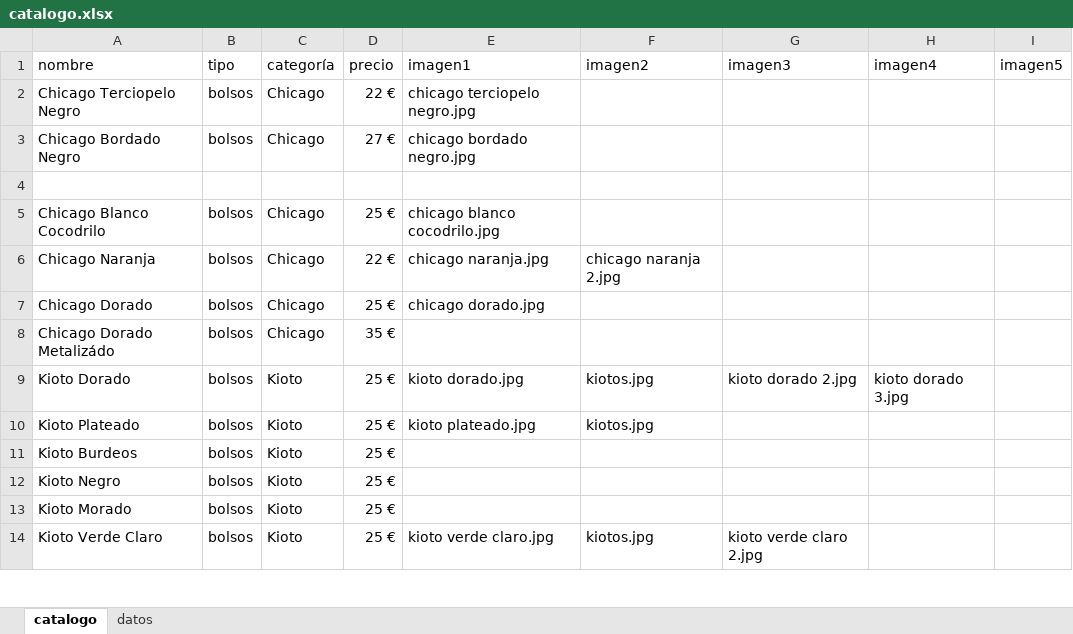
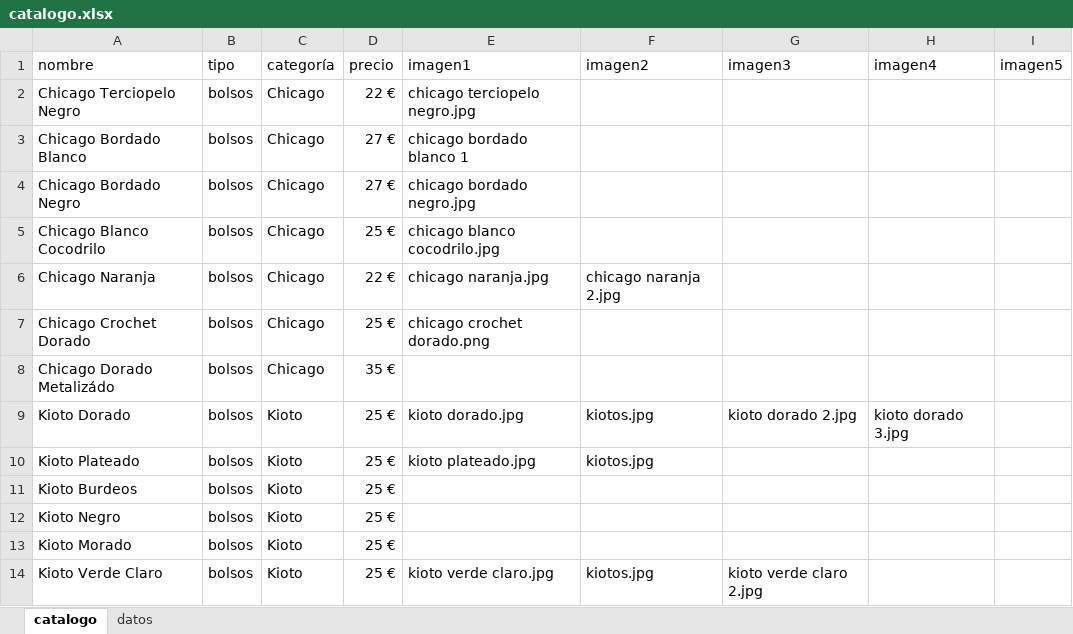
Before and after one commit to guillebielza/maruchis, an Excel workbook: catalogo.xlsx, sheet catalogo, drawn as a sheet; only a part is shown; values as stored, in another font and other column widths than the file's, no borders; charts and pictures and table styles not drawn; removed rows and columns are numbered as before the commit, all else as after; the diff names each change by its address in the sheet, - before the commit and + after, or states it on an @@ line.

```diff
--- a/catalogo.xlsx (sheet catalogo)
+++ b/catalogo.xlsx (sheet catalogo)
+row 3: Chicago Bordado Blanco | bolsos | Chicago | 27 € | chicago bordado blanco 1
-row 4: (empty)
-A7 (nombre): Chicago Dorado
+A7 (nombre): Chicago Crochet Dorado
-E7 (imagen1): chicago dorado.jpg
+E7 (imagen1): chicago crochet dorado.png
```
Also changed, not shown: 3 other files.
